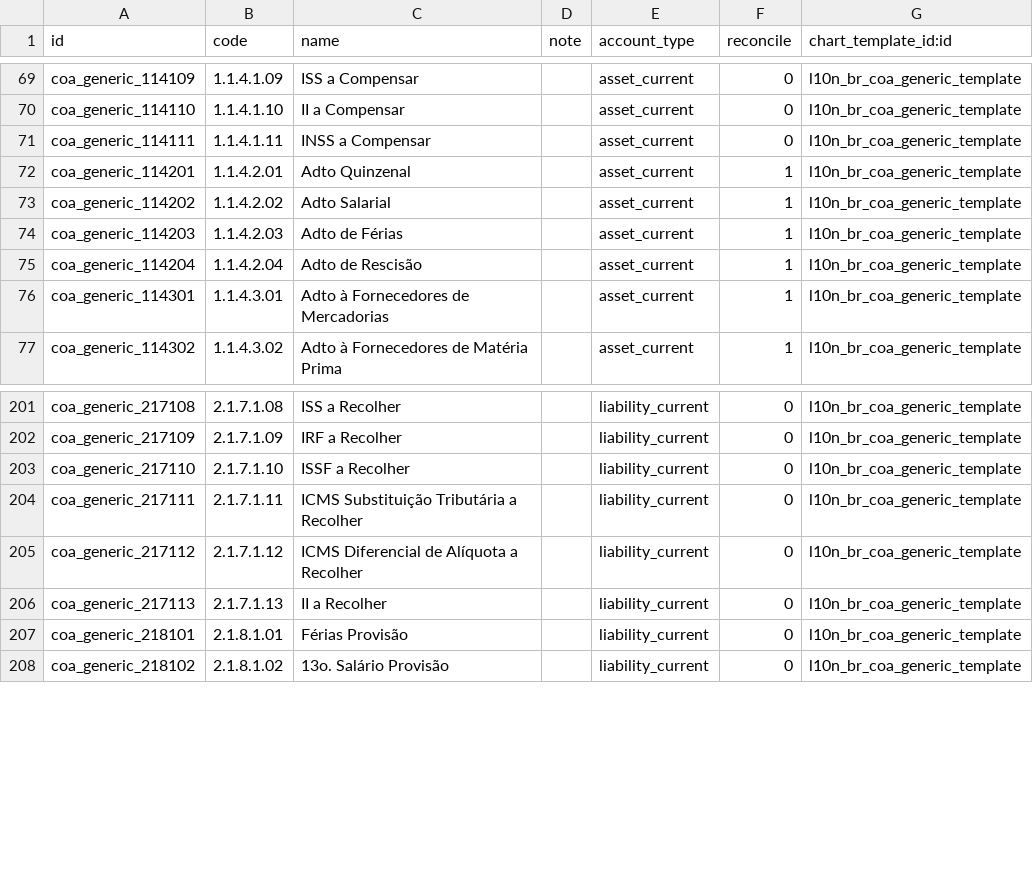
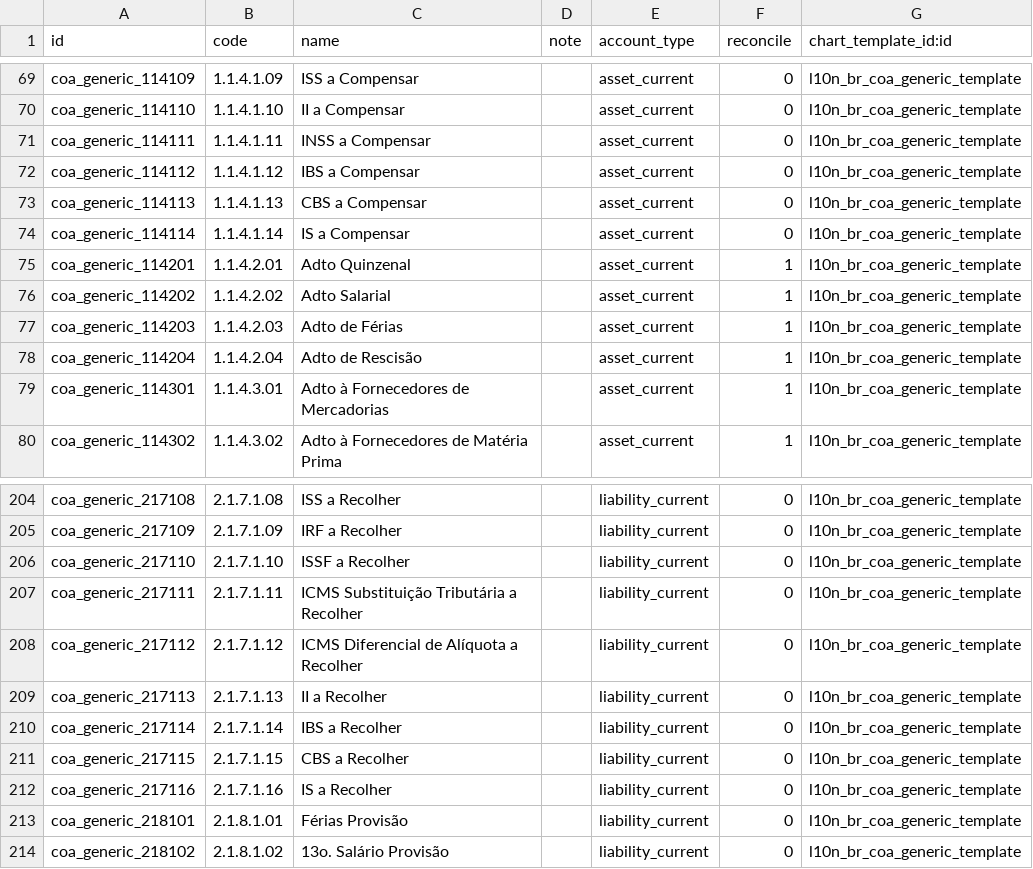
Before and after one commit to lmsis/l10n-brazil, a CSV file: l10n_br_coa_generic/data/account.account.template.csv, drawn as a sheet; only a part is shown, gaps mark what is left out; the diff names each change by its address in the sheet, - before the commit and + after, or states it on an @@ line.

```diff
--- a/l10n_br_coa_generic/data/account.account.template.csv
+++ b/l10n_br_coa_generic/data/account.account.template.csv
+row 72: coa_generic_114112 | 1.1.4.1.12 | IBS a Compensar |  | asset_current | 0 | l10n_br_coa_generic_template
+row 73: coa_generic_114113 | 1.1.4.1.13 | CBS a Compensar |  | asset_current | 0 | l10n_br_coa_generic_template
+row 74: coa_generic_114114 | 1.1.4.1.14 | IS a Compensar |  | asset_current | 0 | l10n_br_coa_generic_template
+row 210: coa_generic_217114 | 2.1.7.1.14 | IBS a Recolher |  | liability_current | 0 | l10n_br_coa_generic_template
+row 211: coa_generic_217115 | 2.1.7.1.15 | CBS a Recolher |  | liability_current | 0 | l10n_br_coa_generic_template
+row 212: coa_generic_217116 | 2.1.7.1.16 | IS a Recolher |  | liability_current | 0 | l10n_br_coa_generic_template
```
Also changed, not shown: l10n_br_coa_generic/data/l10n_br_coa.account.tax.group.account.template.csv.
